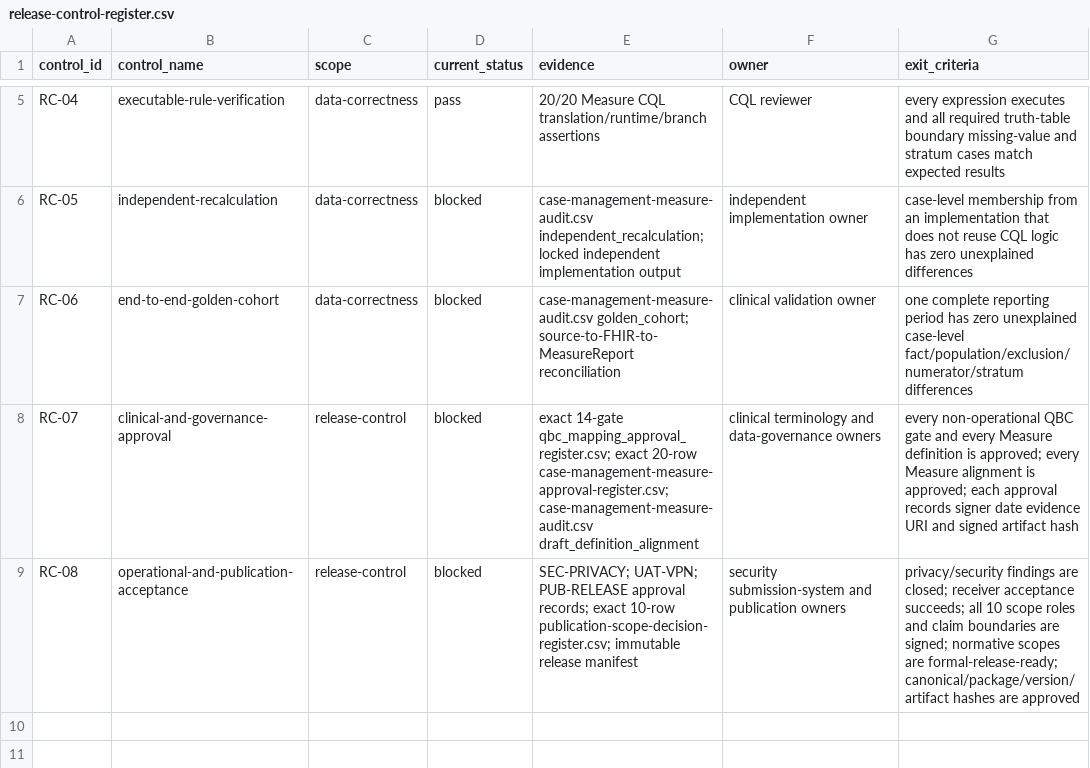
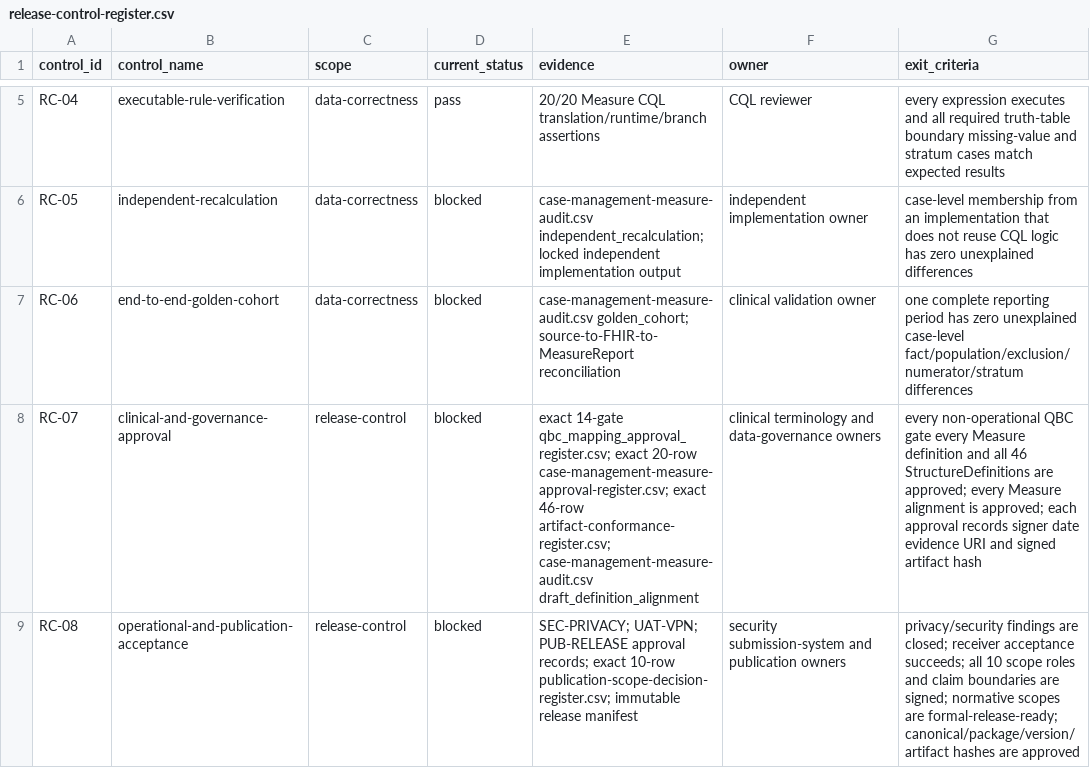
Before and after one commit to erichuang777777/TW-Breast-Cancer-FHIR-IG, a CSV file: mappings/publication/release-control-register.csv, drawn as a sheet; only a part is shown, gaps mark what is left out.

Commit message:
Audit every FHIR StructureDefinition

```diff
--- a/mappings/publication/release-control-register.csv
+++ b/mappings/publication/release-control-register.csv
@@ -7,3 +7,3 @@ RC-05,independent-recalculation,data-correctness,blocked,"case-management-measur
 RC-06,end-to-end-golden-cohort,data-correctness,blocked,"case-management-measure-audit.csv golden_cohort; source-to-FHIR-to-MeasureReport reconciliation",clinical validation owner,"one complete reporting period has zero unexplained case-level fact/population/exclusion/numerator/stratum differences"
-RC-07,clinical-and-governance-approval,release-control,blocked,"exact 14-gate qbc_mapping_approval_register.csv; exact 20-row case-management-measure-approval-register.csv; case-management-measure-audit.csv draft_definition_alignment",clinical terminology and data-governance owners,"every non-operational QBC gate and every Measure definition is approved; every Measure alignment is approved; each approval records signer date evidence URI and signed artifact hash"
+RC-07,clinical-and-governance-approval,release-control,blocked,"exact 14-gate qbc_mapping_approval_register.csv; exact 20-row case-management-measure-approval-register.csv; exact 46-row artifact-conformance-register.csv; case-management-measure-audit.csv draft_definition_alignment",clinical terminology and data-governance owners,"every non-operational QBC gate every Measure definition and all 46 StructureDefinitions are approved; every Measure alignment is approved; each approval records signer date evidence URI and signed artifact hash"
 RC-08,operational-and-publication-acceptance,release-control,blocked,"SEC-PRIVACY; UAT-VPN; PUB-RELEASE approval records; exact 10-row publication-scope-decision-register.csv; immutable release manifest",security submission-system and publication owners,"privacy/security findings are closed; receiver acceptance succeeds; all 10 scope roles and claim boundaries are signed; normative scopes are formal-release-ready; canonical/package/version/artifact hashes are approved"
```
Also changed, not shown: 13 other files.
